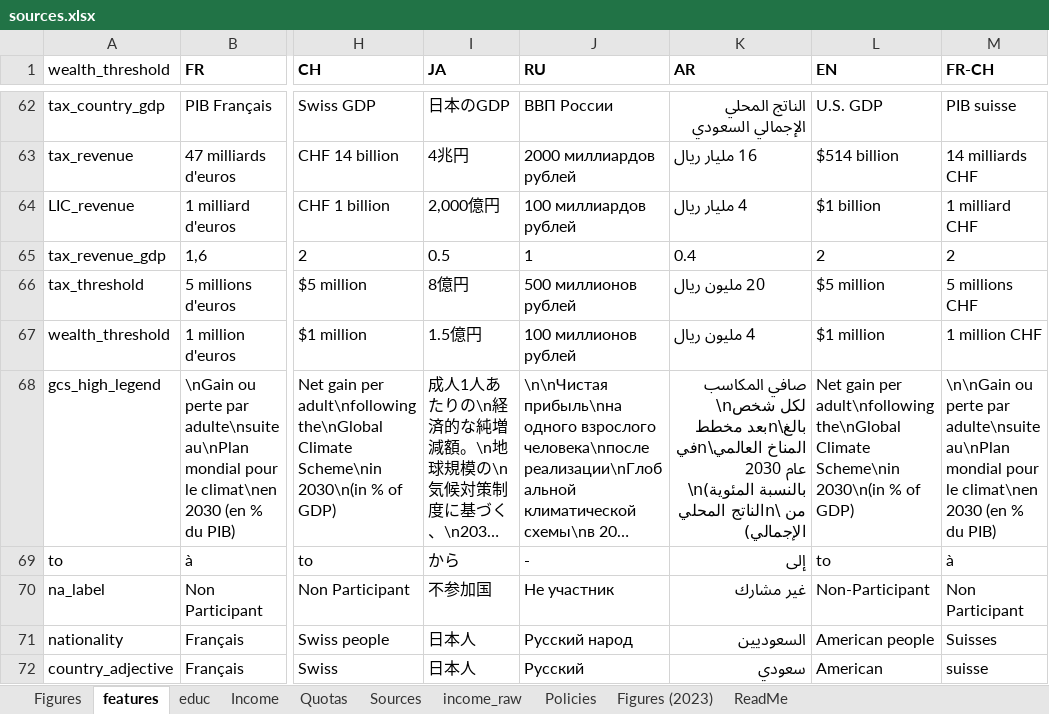
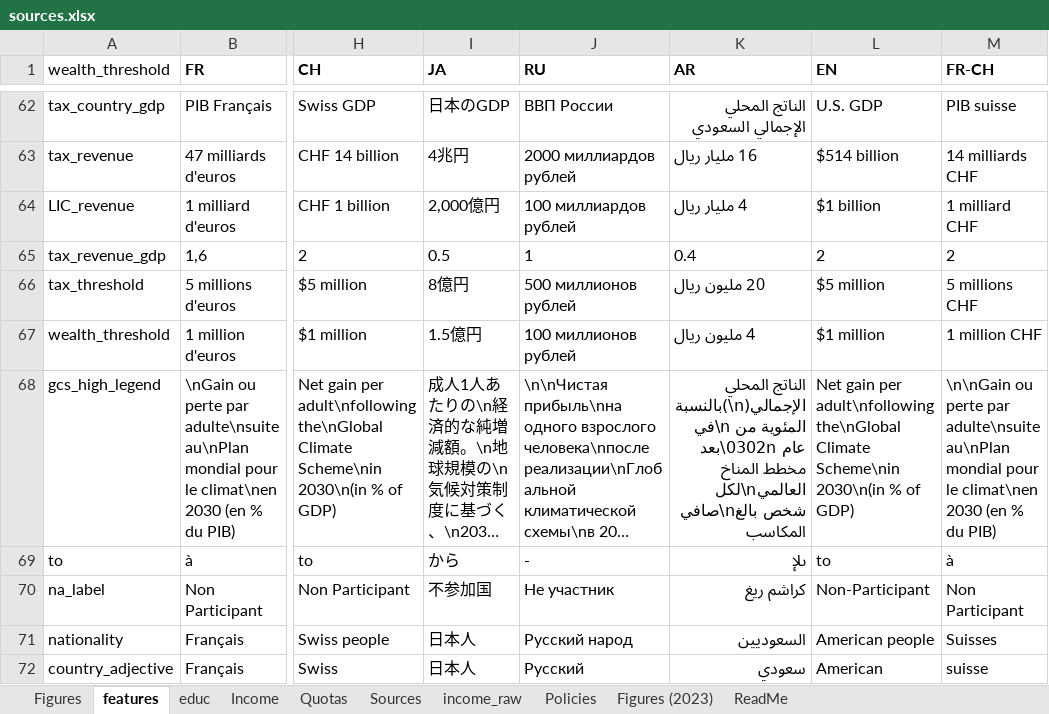
Before and after one commit to bixiou/robustness_global_redistr, an Excel workbook: questionnaire/sources.xlsx, sheet features, drawn as a sheet; only a part is shown, gaps mark what is left out; long unchanged cells end in …; values as stored, in another font and other column widths than the file's, no borders; the diff names each change by its address in the sheet, - before the commit and + after, or states it on an @@ line.

```diff
--- a/questionnaire/sources.xlsx (sheet features)
+++ b/questionnaire/sources.xlsx (sheet features)
-K68 (AR): صافي المكاسب \nلكل شخص بالغ\nبعد مخطط المناخ العالمي\nفي عام 2030 \n(بالنسبة المئوية من \nالناتج المحلي الإجمالي)
+K68 (AR): الناتج المحلي الإجمالي(n\)بالنسبة المئوية من n\في عام 0302n\بعد مخطط المناخ العالميn\لكل شخص بالغn\صافي المكاسب
-K69 (AR): إلى
+K69 (AR): ىلإ
-K70 (AR): غير مشارك
+K70 (AR): كراشم ريغ
```
Also changed, not shown: 2 other files.
